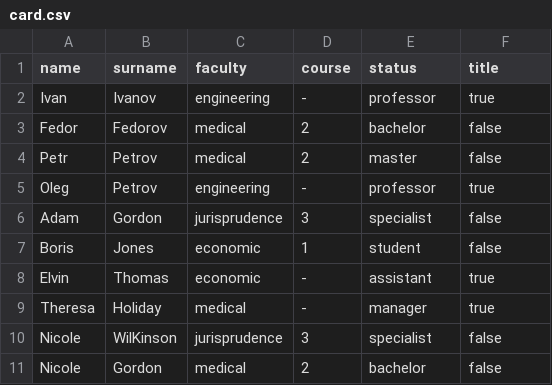
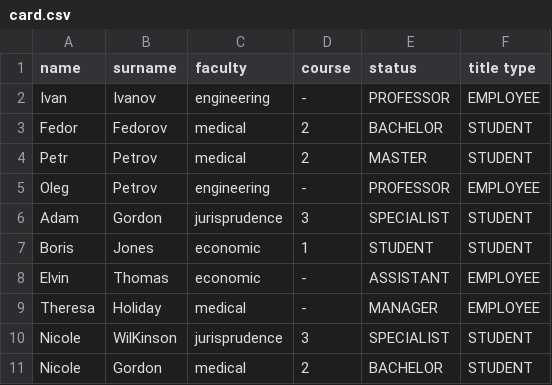
Before and after one commit to TBezdetnaya/javacore, a CSV file: resources/card.csv, drawn as a sheet.

```diff
--- a/resources/card.csv
+++ b/resources/card.csv
@@ -1,11 +1,11 @@
-name,surname,faculty,course,status,title
-Ivan,Ivanov,engineering,-,professor,true
-Fedor,Fedorov,medical,2,bachelor,false
-Petr,Petrov,medical,2,master,false
-Oleg,Petrov,engineering,-,professor,true
-Adam,Gordon,jurisprudence,3,specialist,false
-Boris,Jones,economic,1,student,false
-Elvin,Thomas,economic,-,assistant,true
-Theresa,Holiday,medical,-,manager,true
-Nicole,WilKinson,jurisprudence,3,specialist,false
-Nicole,Gordon,medical,2,bachelor,false
+name,surname,faculty,course,status,"title type"
+Ivan,Ivanov,engineering,-,PROFESSOR,EMPLOYEE
+Fedor,Fedorov,medical,2,BACHELOR,STUDENT
+Petr,Petrov,medical,2,MASTER,STUDENT
+Oleg,Petrov,engineering,-,PROFESSOR,EMPLOYEE
+Adam,Gordon,jurisprudence,3,SPECIALIST,STUDENT
+Boris,Jones,economic,1,STUDENT,STUDENT
+Elvin,Thomas,economic,-,ASSISTANT,EMPLOYEE
+Theresa,Holiday,medical,-,MANAGER,EMPLOYEE
+Nicole,WilKinson,jurisprudence,3,SPECIALIST,STUDENT
+Nicole,Gordon,medical,2,BACHELOR,STUDENT
```
Also changed, not shown: 6 other files.
